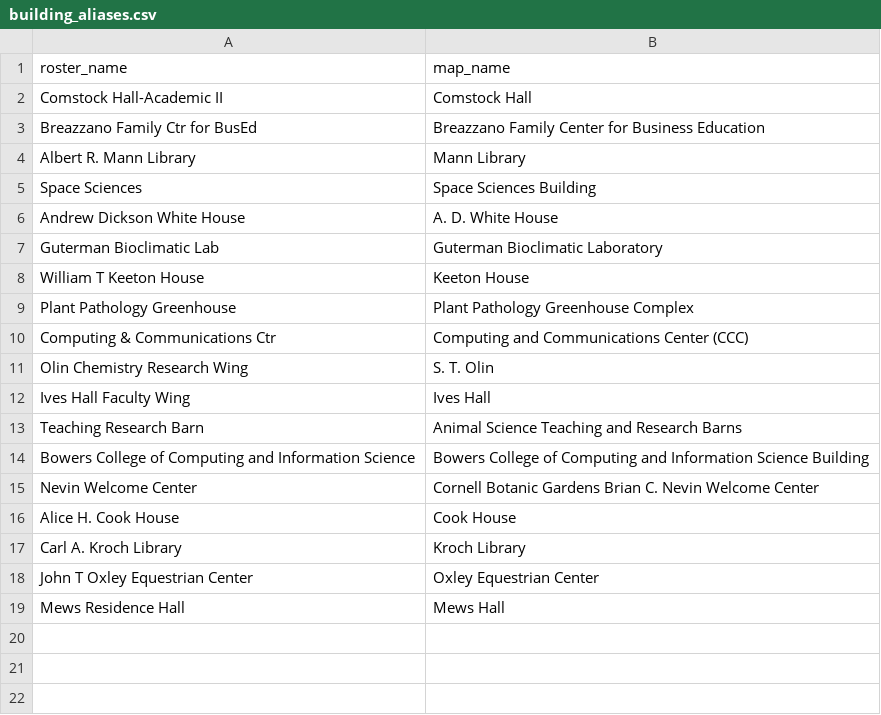
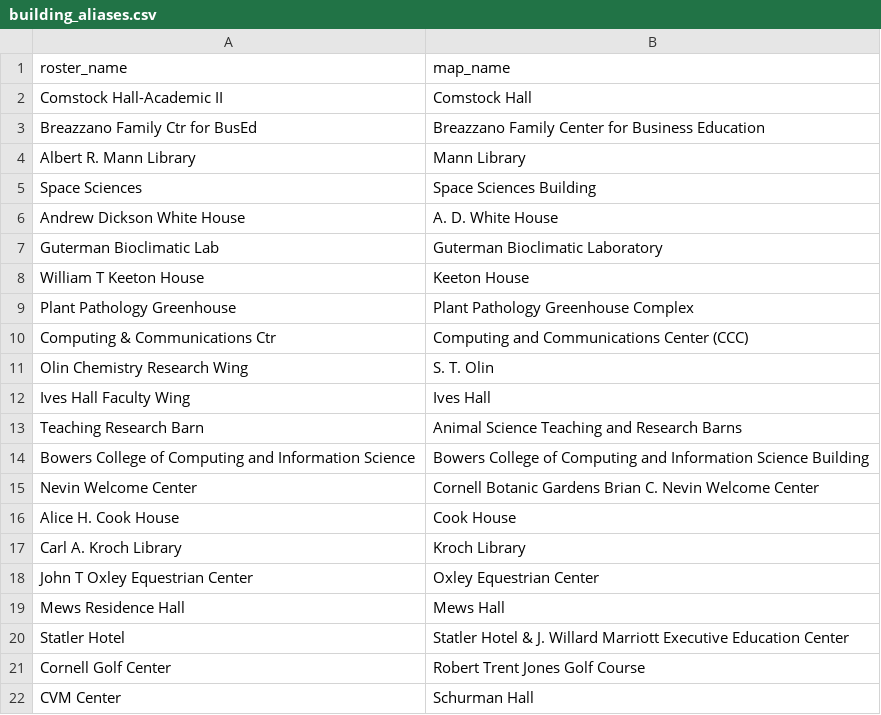
Before and after one commit to SBasineni1/MakeItIn15, a CSV file: scraper/building_aliases.csv, drawn as a sheet.

```diff
--- a/scraper/building_aliases.csv
+++ b/scraper/building_aliases.csv
@@ -19 +19,4 @@ John T Oxley Equestrian Center,Oxley Equestrian Center
 Mews Residence Hall,Mews Hall
+Statler Hotel,Statler Hotel & J. Willard Marriott Executive Education Center
+Cornell Golf Center,Robert Trent Jones Golf Course
+CVM Center,Schurman Hall
```
Also changed, not shown: 4 other files.
